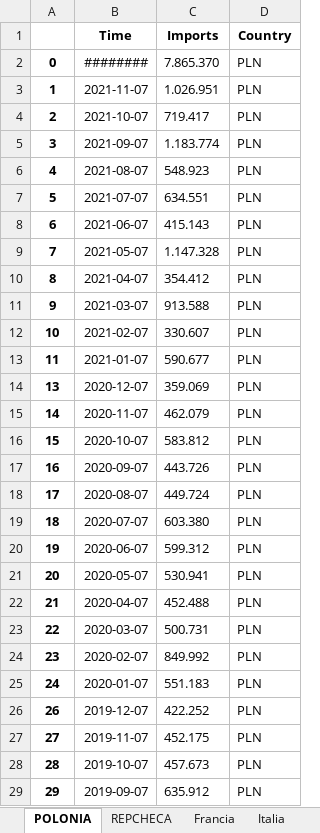
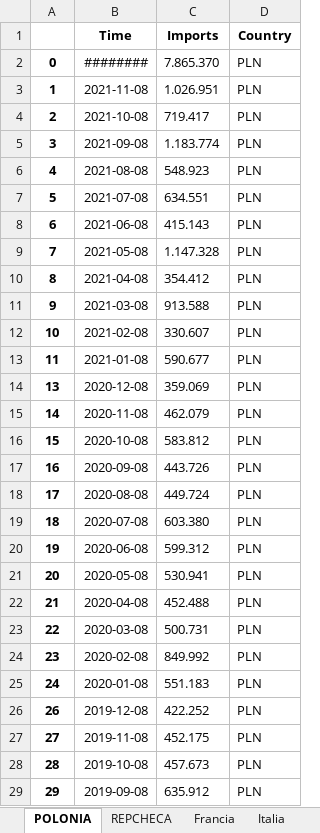
Before and after one commit to DiSanchz/ETL-Project, an Excel workbook: data/support_tourist_2.xlsx, sheet POLONIA, drawn as a sheet; only a part is shown; values as stored, in another font and other column widths than the file's, no borders; the diff covers the shown part only; the diff names each change by its address in the sheet, - before the commit and + after, or states it on an @@ line.

```diff
--- a/data/support_tourist_2.xlsx (sheet POLONIA)
+++ b/data/support_tourist_2.xlsx (sheet POLONIA)
-B3 (Time): 2021-11-07
+B3 (Time): 2021-11-08
-B4 (Time): 2021-10-07
+B4 (Time): 2021-10-08
-B5 (Time): 2021-09-07
+B5 (Time): 2021-09-08
-B6 (Time): 2021-08-07
+B6 (Time): 2021-08-08
-B7 (Time): 2021-07-07
+B7 (Time): 2021-07-08
-B8 (Time): 2021-06-07
+B8 (Time): 2021-06-08
-B9 (Time): 2021-05-07
+B9 (Time): 2021-05-08
-B10 (Time): 2021-04-07
+B10 (Time): 2021-04-08
-B11 (Time): 2021-03-07
+B11 (Time): 2021-03-08
-B12 (Time): 2021-02-07
+B12 (Time): 2021-02-08
-B13 (Time): 2021-01-07
+B13 (Time): 2021-01-08
-B14 (Time): 2020-12-07
+B14 (Time): 2020-12-08
-B15 (Time): 2020-11-07
+B15 (Time): 2020-11-08
-B16 (Time): 2020-10-07
+B16 (Time): 2020-10-08
-B17 (Time): 2020-09-07
+B17 (Time): 2020-09-08
-B18 (Time): 2020-08-07
+B18 (Time): 2020-08-08
-B19 (Time): 2020-07-07
+B19 (Time): 2020-07-08
-B20 (Time): 2020-06-07
+B20 (Time): 2020-06-08
-B21 (Time): 2020-05-07
+B21 (Time): 2020-05-08
-B22 (Time): 2020-04-07
+B22 (Time): 2020-04-08
-B23 (Time): 2020-03-07
+B23 (Time): 2020-03-08
-B24 (Time): 2020-02-07
+B24 (Time): 2020-02-08
-B25 (Time): 2020-01-07
+B25 (Time): 2020-01-08
-B26 (Time): 2019-12-07
+B26 (Time): 2019-12-08
-B27 (Time): 2019-11-07
+B27 (Time): 2019-11-08
-B28 (Time): 2019-10-07
+B28 (Time): 2019-10-08
-B29 (Time): 2019-09-07
+B29 (Time): 2019-09-08
```
Also changed, not shown: 235 edited cells elsewhere in this sheet, sheet Francia, sheet REPCHECA, sheet Italia, sheet Belgica, sheet SUECIA, sheet IRLANDA, 4 more sheets, data/support_tourist.xlsx, data/support_tourist_folder/BELGICA.xlsx, 19 other files.
